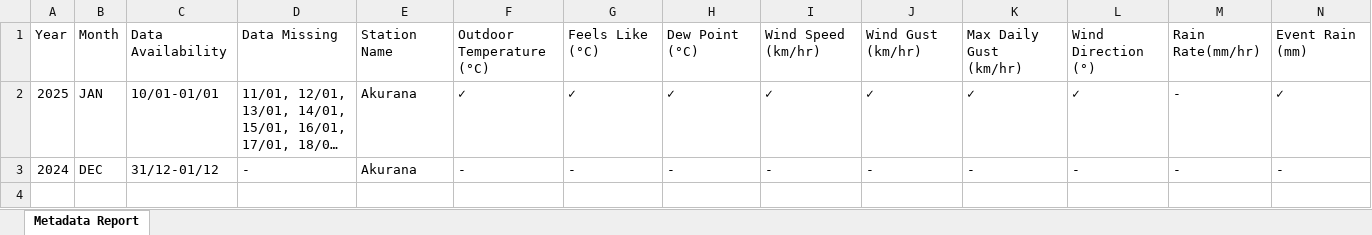
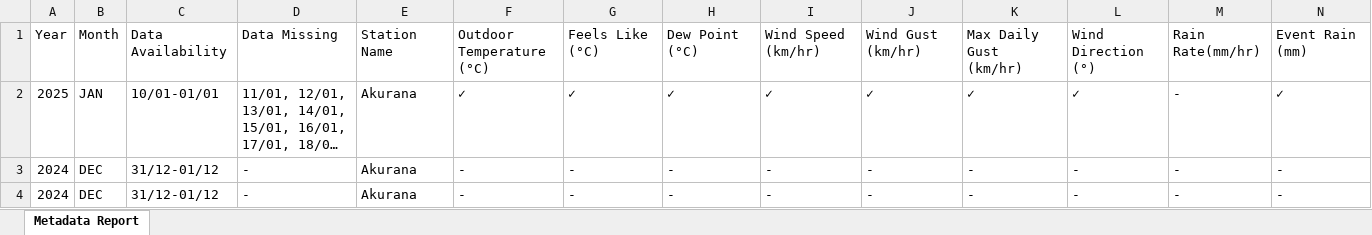
Before and after one commit to Metdata04/metadata_model, an Excel workbook: Akurana_Metadata_Report.xlsx, sheet Metadata Report, drawn as a sheet; only a part is shown; long unchanged cells end in …; values as stored, in another font and other column widths than the file's, no borders; rows hold the shown columns only; the diff names each change by its address in the sheet, - before the commit and + after, or states it on an @@ line.

Commit message:
Add/update metadata report for Akurana

```diff
--- a/Akurana_Metadata_Report.xlsx (sheet Metadata Report)
+++ b/Akurana_Metadata_Report.xlsx (sheet Metadata Report)
+row 4: 2024 | DEC | 31/12-01/12 | - | Akurana | - | - | - | - | - | - | - | - | -
```
